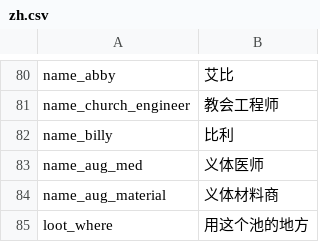
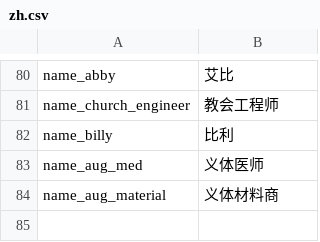
Before and after one commit to WhiteFeather127/ProbablyEnoughItems, a CSV file: Localization/zh.csv, drawn as a sheet; only a part is shown, gaps mark what is left out.

```diff
--- a/Localization/zh.csv
+++ b/Localization/zh.csv
@@ -84,2 +84 @@ name_aug_med,义体医师
 name_aug_material,义体材料商
-loot_where,用这个池的地方
```
Also changed, not shown: Data/loot_pools.csv, Localization/en.csv, 3 other files.
